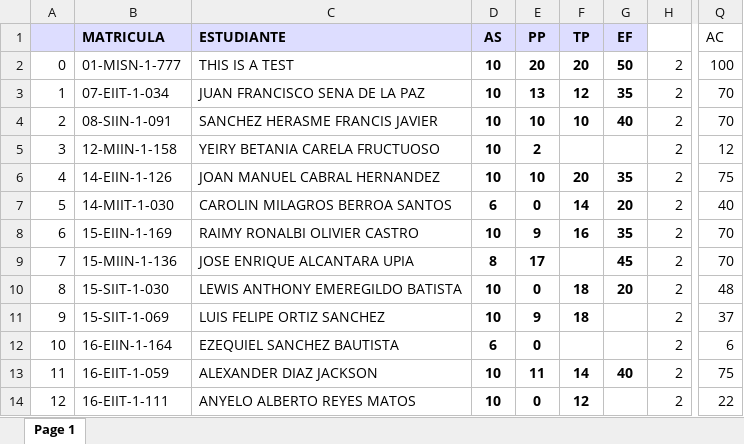
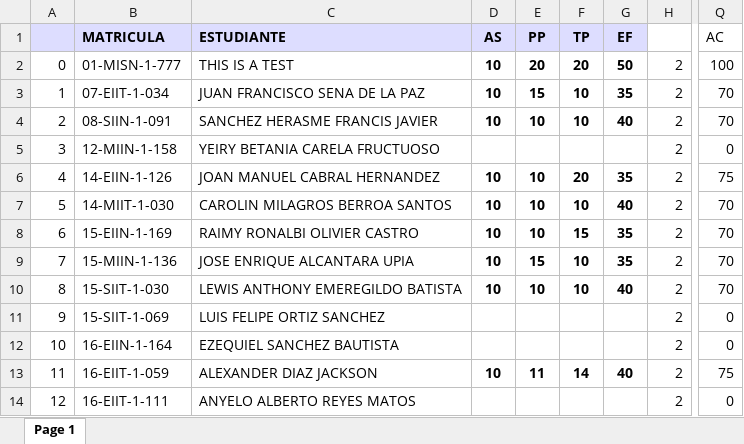
Before and after one commit to sgermosen/DocumentosUniversitarios, an Excel workbook: OYM/_DocumentosComunes/PE.xlsx, sheet Page 1, drawn as a sheet; only a part is shown, gaps mark what is left out; values as stored, in another font and other column widths than the file's, no borders; the diff covers the shown part only; the diff names each change by its address in the sheet, - before the commit and + after, or states it on an @@ line.

```diff
--- a/OYM/_DocumentosComunes/PE.xlsx (sheet Page 1)
+++ b/OYM/_DocumentosComunes/PE.xlsx (sheet Page 1)
-E3: 13
+E3: 15
-F3: 12
+F3: 10
-D5: 10
+D5: (empty)
-E5: 2
+E5: (empty)
-Q5: 12
+Q5: 0
-D7: 6
+D7: 10
-E7: 0
+E7: 10
-F7: 14
+F7: 10
-G7: 20
+G7: 40
-Q7: 40
+Q7: 70
-E8: 9
+E8: 10
-F8: 16
+F8: 15
-D9: 8
+D9: 10
-E9: 17
+E9: 15
-F9: (empty)
+F9: 10
-G9: 45
+G9: 35
-E10: 0
+E10: 10
-F10: 18
+F10: 10
-G10: 20
+G10: 40
-Q10: 48
+Q10: 70
-D11: 10
+D11: (empty)
-E11: 9
+E11: (empty)
-F11: 18
+F11: (empty)
-Q11: 37
+Q11: 0
-D12: 6
+D12: (empty)
-E12: 0
+E12: (empty)
-Q12: 6
+Q12: 0
-D14: 10
+D14: (empty)
-E14: 0
+E14: (empty)
-F14: 12
+F14: (empty)
-Q14: 22
+Q14: 0
```
Also changed, not shown: 202 edited cells and cell formats elsewhere in this sheet, OYM/_DocumentosComunes/AL.xlsx, OYM/_DocumentosComunes/AS.xlsx, 1 other file.
